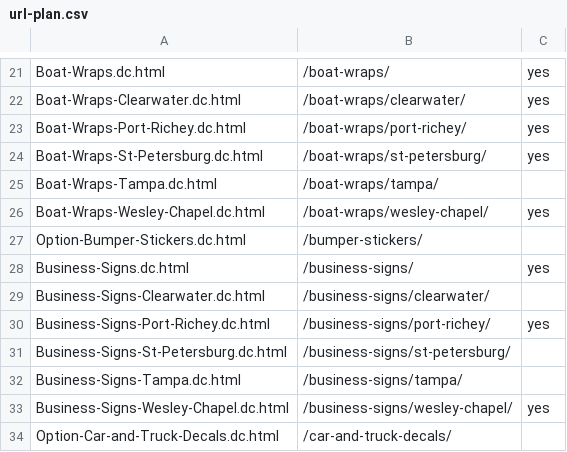
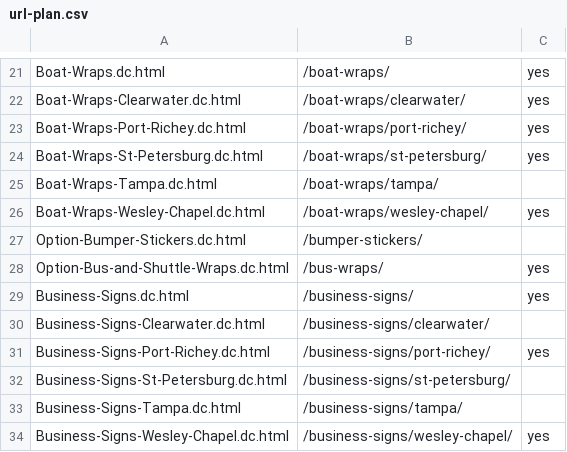
Before and after one commit to Radomski13/FlyVisuals-Redesign, a CSV file: launch/url-plan.csv, drawn as a sheet; only a part is shown, gaps mark what is left out; the shorter side is filled out with more unchanged rows.

```diff
--- a/launch/url-plan.csv
+++ b/launch/url-plan.csv
@@ -27,2 +27,3 @@ Boat-Wraps-Wesley-Chapel.dc.html,/boat-wraps/wesley-chapel/,yes
 Option-Bumper-Stickers.dc.html,/bumper-stickers/,
+Option-Bus-and-Shuttle-Wraps.dc.html,/bus-wraps/,yes
 Business-Signs.dc.html,/business-signs/,yes
```
Also changed, not shown: launch/redirects.csv, 5 other files.
